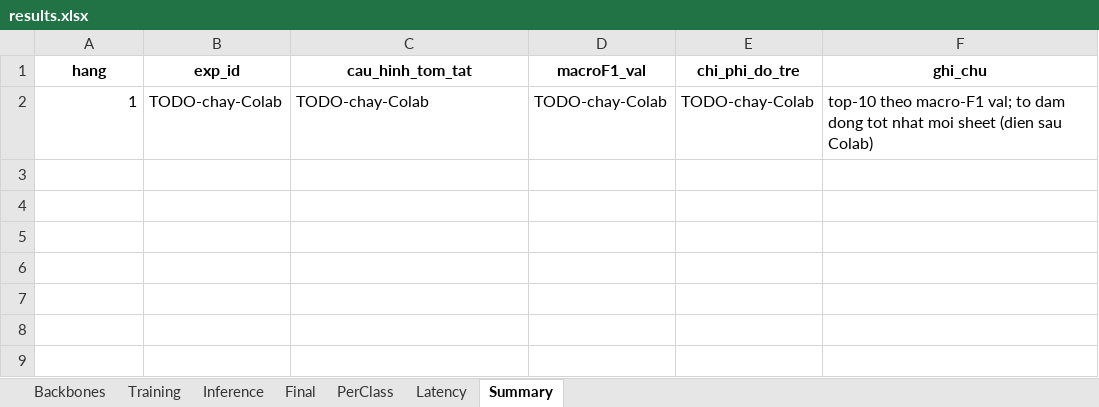
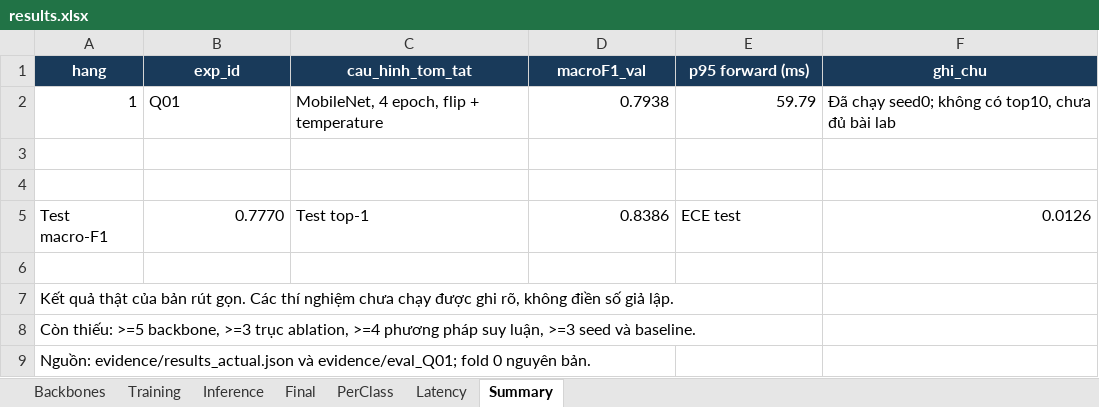
Before and after one commit to nvchien19/K4-Track4-Day2-Deeplearning-Advance, an Excel workbook: submissions/2A202602926_NguyenVanChien/results.xlsx, sheet Summary, drawn as a sheet; values as stored, in another font and other column widths than the file's, no borders; addresses are those after the commit; the diff names each change by its address in the sheet, - before the commit and + after, or states it on an @@ line.

```diff
--- a/submissions/2A202602926_NguyenVanChien/results.xlsx (sheet Summary)
+++ b/submissions/2A202602926_NguyenVanChien/results.xlsx (sheet Summary)
@@ A1:F1 fill: none → #193A5A, text colour: black → #FFFFFF @@
-E1: chi_phi_do_tre
+E1: p95 forward (ms)
+row 2: 1 | Q01 | MobileNet, 4 epoch, flip + temperature | 0.7938 | 59.79 | Đã chạy seed0; không có top10, chưa đủ bài lab
-row 3: 1 | TODO-chay-Colab | TODO-chay-Colab | TODO-chay-Colab | TODO-chay-Colab | top-10 theo macro-F1 val; to dam dong tot nhat moi sheet (dien sau Colab)
+row 3: (empty)
+row 4: (empty)
+row 5: Test macro-F1 | 0.7770 | Test top-1 | 0.8386 | ECE test | 0.0126
+row 6: (empty)
+row 7: Kết quả thật của bản rút gọn. Các thí nghiệm chưa chạy được ghi rõ, không điền số giả lập.
+row 8: Còn thiếu: >=5 backbone, >=3 trục ablation, >=4 phương pháp suy luận, >=3 seed và baseline.
+row 9: Nguồn: evidence/results_actual.json và evidence/eval_Q01; fold 0 nguyên bản.
```
Also changed, not shown: sheet Training, sheet Inference, sheet Latency, sheet Final, sheet Backbones, sheet PerClass, 18 other files.
